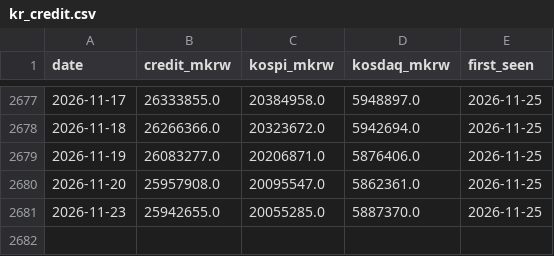
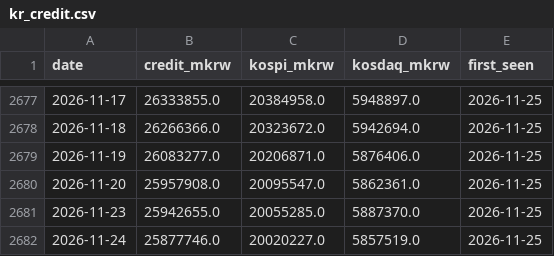
Before and after one commit to thomaschko/quietfolio-data, a CSV file: leverage_hist/kr_credit.csv, drawn as a sheet; only a part is shown, gaps mark what is left out; the diff names each change by its address in the sheet, - before the commit and + after, or states it on an @@ line.

```diff
--- a/leverage_hist/kr_credit.csv
+++ b/leverage_hist/kr_credit.csv
+row 2682: 2026-11-24 | 25877746.0 | 20020227.0 | 5857519.0 | 2026-11-25
```
Also changed, not shown: leverage_hist/jp_margin.csv, 4 other files.
